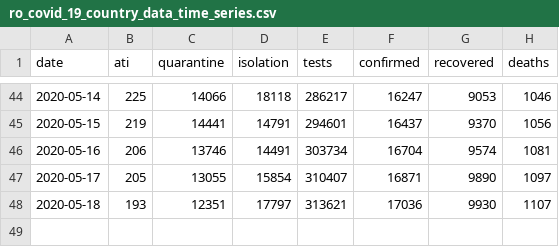
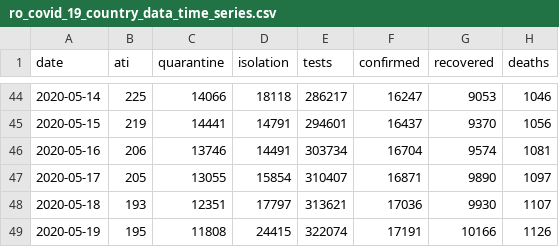
Before and after one commit to gabrielpreda/covid_19_ro, a CSV file: ro_covid_19_time_series/ro_covid_19_country_data_time_series.csv, drawn as a sheet; only a part is shown, gaps mark what is left out; the diff names each change by its address in the sheet, - before the commit and + after, or states it on an @@ line.

```diff
--- a/ro_covid_19_time_series/ro_covid_19_country_data_time_series.csv
+++ b/ro_covid_19_time_series/ro_covid_19_country_data_time_series.csv
+row 49: 2020-05-19 | 195 | 11808 | 24415 | 322074 | 17191 | 10166 | 1126
```
Also changed, not shown: ro_covid_19_time_series/ro_covid_19_time_series.csv, 1 other file.
